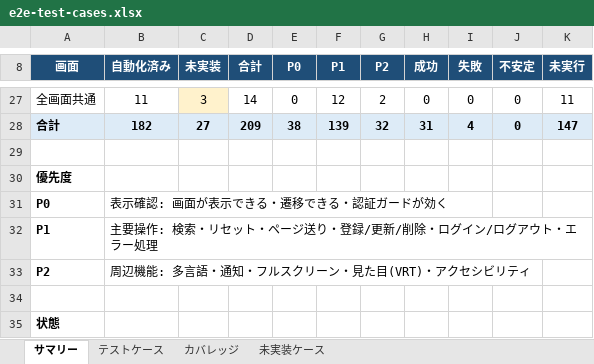
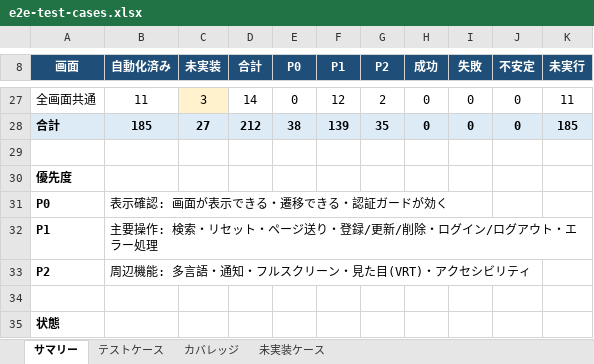
Before and after one commit to jasonw-lab/smart-retail, an Excel workbook: apps/frontend-next/_docs/testing/e2e-test-cases.xlsx, sheet サマリー, drawn as a sheet; only a part is shown, gaps mark what is left out; values as stored, in another font and other column widths than the file's, no borders; the diff covers the shown part only; the diff names each change by its address in the sheet, - before the commit and + after, or states it on an @@ line.

```diff
--- a/apps/frontend-next/_docs/testing/e2e-test-cases.xlsx (sheet サマリー)
+++ b/apps/frontend-next/_docs/testing/e2e-test-cases.xlsx (sheet サマリー)
-B28 (自動化済み): 182
+B28 (自動化済み): 185
-D28 (合計): 209
+D28 (合計): 212
-G28 (P2): 32
+G28 (P2): 35
-H28 (成功): 31
+H28 (成功): 0
-I28 (失敗): 4
+I28 (失敗): 0
-K28 (未実行): 147
+K28 (未実行): 185
```
Also changed, not shown: 48 edited cells and cell formats elsewhere in this sheet, sheet テストケース, sheet カバレッジ, 8 other files.
